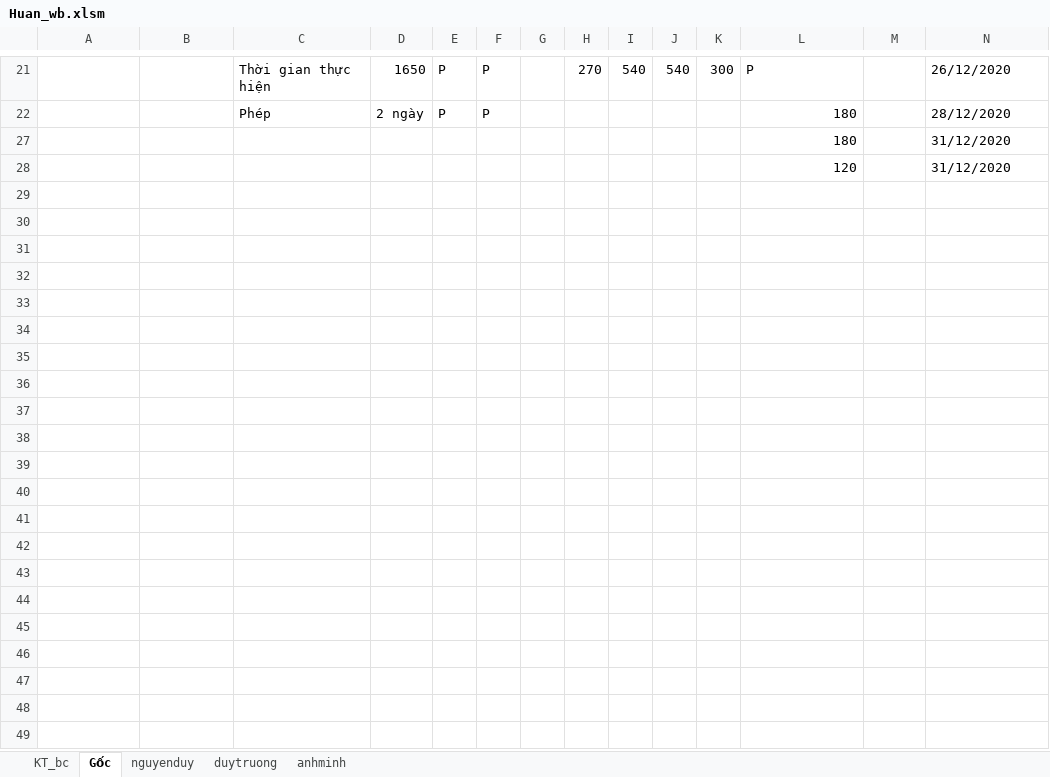
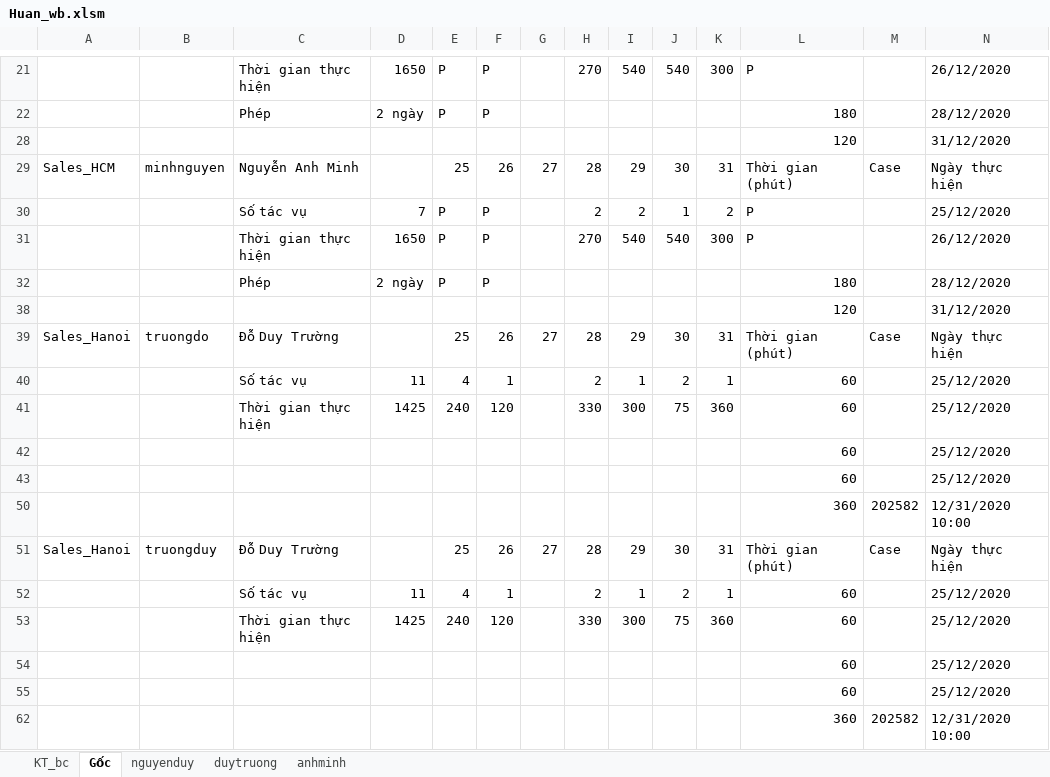
Before and after one commit to nguyenconghuan95/ForMom, an Excel workbook: Huan_wb.xlsm, sheet Gốc, drawn as a sheet; only a part is shown, gaps mark what is left out; values as stored, in another font and other column widths than the file's, no cell formats; removed rows and columns are numbered as before the commit, all else as after; rows hold the shown columns only; the diff covers the shown part only; the diff names each change by its address in the sheet, - before the commit and + after, or states it on an @@ line.

```diff
--- a/Huan_wb.xlsm (sheet Gốc)
+++ b/Huan_wb.xlsm (sheet Gốc)
@@ row 27 hidden:  |  |  |  |  |  |  |  |  |  |  | 180 |  | 31/12/2020 @@
+row 29: Sales_HCM | minhnguyen | Nguyễn Anh Minh |  | 25 | 26 | 27 | 28 | 29 | 30 | 31 | Thời gian (phút) | Case | Ngày thực hiện
+row 30:  |  | Số tác vụ | 7 | P | P |  | 2 | 2 | 1 | 2 | P |  | 25/12/2020
+row 31:  |  | Thời gian thực hiện | 1650 | P | P |  | 270 | 540 | 540 | 300 | P |  | 26/12/2020
+row 32:  |  | Phép | 2 ngày | P | P |  |  |  |  |  | 180 |  | 28/12/2020
+row 38:  |  |  |  |  |  |  |  |  |  |  | 120 |  | 31/12/2020
+row 39: Sales_Hanoi | truongdo | Đỗ Duy Trường |  | 25 | 26 | 27 | 28 | 29 | 30 | 31 | Thời gian (phút) | Case | Ngày thực hiện
+row 40:  |  | Số tác vụ | 11 | 4 | 1 |  | 2 | 1 | 2 | 1 | 60 |  | 25/12/2020
+row 41:  |  | Thời gian thực hiện | 1425 | 240 | 120 |  | 330 | 300 | 75 | 360 | 60 |  | 25/12/2020
+row 42:  |  |  |  |  |  |  |  |  |  |  | 60 |  | 25/12/2020
+row 43:  |  |  |  |  |  |  |  |  |  |  | 60 |  | 25/12/2020
+row 50:  |  |  |  |  |  |  |  |  |  |  | 360 | 202582 | 12/31/2020 10:00
+row 51: Sales_Hanoi | truongduy | Đỗ Duy Trường |  | 25 | 26 | 27 | 28 | 29 | 30 | 31 | Thời gian (phút) | Case | Ngày thực hiện
+row 52:  |  | Số tác vụ | 11 | 4 | 1 |  | 2 | 1 | 2 | 1 | 60 |  | 25/12/2020
+row 53:  |  | Thời gian thực hiện | 1425 | 240 | 120 |  | 330 | 300 | 75 | 360 | 60 |  | 25/12/2020
+row 54:  |  |  |  |  |  |  |  |  |  |  | 60 |  | 25/12/2020
+row 55:  |  |  |  |  |  |  |  |  |  |  | 60 |  | 25/12/2020
+row 62:  |  |  |  |  |  |  |  |  |  |  | 360 | 202582 | 12/31/2020 10:00
```
Also changed, not shown: 4 added rows, 8 removed rows, 2 hidden or unhidden rows and 18 edited cells elsewhere in this sheet, cell formats, hidden cells.
